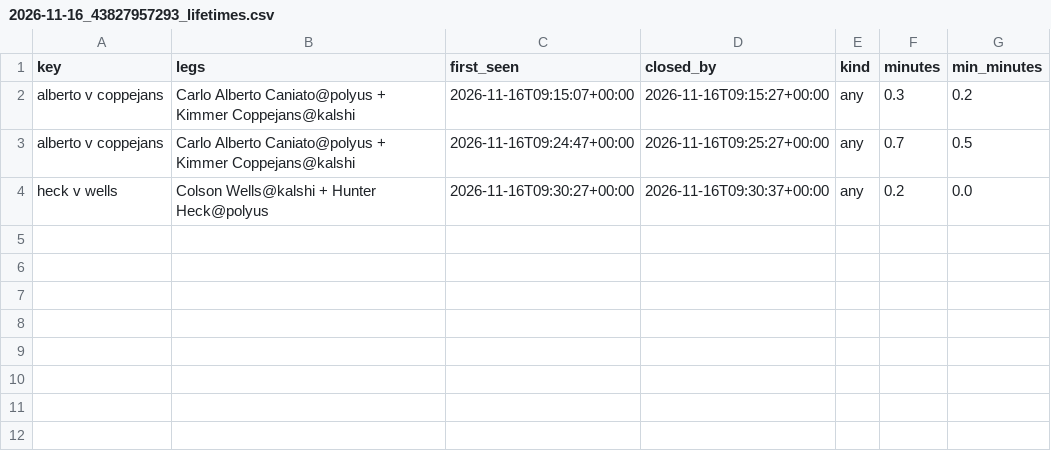
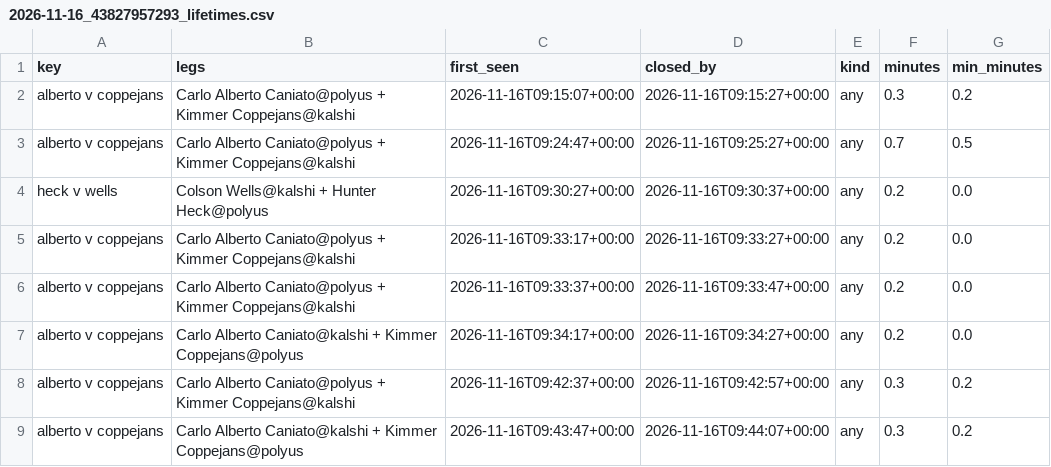
Before and after one commit to remick2/tennis-model, a CSV file: data/arbscan/2026-11-16_43827957293_lifetimes.csv, drawn as a sheet.

```diff
--- a/data/arbscan/2026-11-16_43827957293_lifetimes.csv
+++ b/data/arbscan/2026-11-16_43827957293_lifetimes.csv
@@ -4 +4,6 @@ alberto v coppejans,Carlo Alberto Caniato@polyus + Kimmer Coppejans@kalshi,2026-
 heck v wells,Colson Wells@kalshi + Hunter Heck@polyus,2026-11-16T09:30:27+00:00,2026-11-16T09:30:37+00:00,any,0.2,0.0
+alberto v coppejans,Carlo Alberto Caniato@polyus + Kimmer Coppejans@kalshi,2026-11-16T09:33:17+00:00,2026-11-16T09:33:27+00:00,any,0.2,0.0
+alberto v coppejans,Carlo Alberto Caniato@polyus + Kimmer Coppejans@kalshi,2026-11-16T09:33:37+00:00,2026-11-16T09:33:47+00:00,any,0.2,0.0
+alberto v coppejans,Carlo Alberto Caniato@kalshi + Kimmer Coppejans@polyus,2026-11-16T09:34:17+00:00,2026-11-16T09:34:27+00:00,any,0.2,0.0
+alberto v coppejans,Carlo Alberto Caniato@polyus + Kimmer Coppejans@kalshi,2026-11-16T09:42:37+00:00,2026-11-16T09:42:57+00:00,any,0.3,0.2
+alberto v coppejans,Carlo Alberto Caniato@kalshi + Kimmer Coppejans@polyus,2026-11-16T09:43:47+00:00,2026-11-16T09:44:07+00:00,any,0.3,0.2
```
Also changed, not shown: data/arbscan/2026-11-16_43827957293_arbs.csv, 1 other file.
